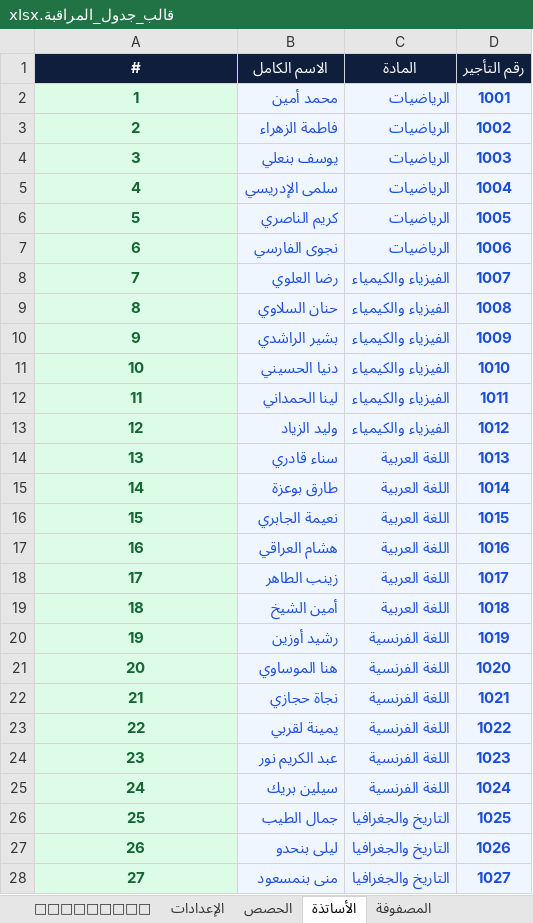
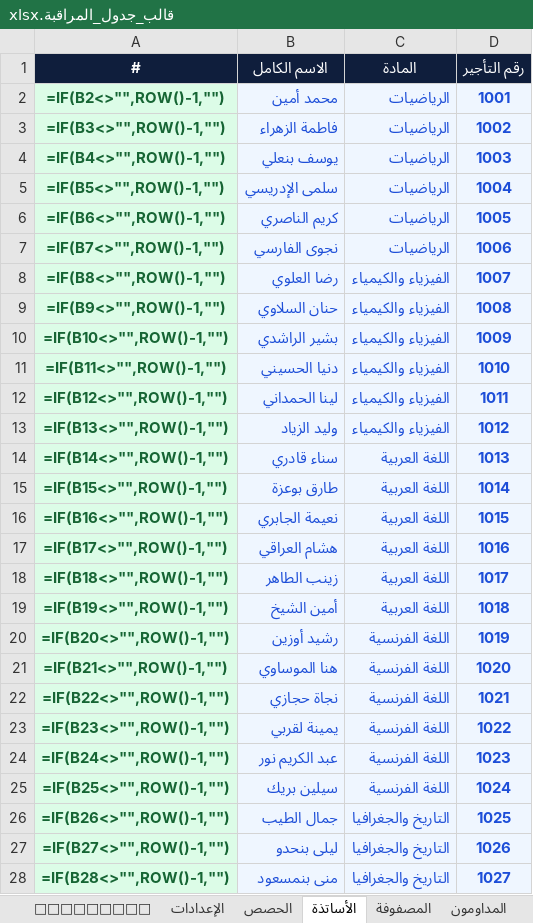
Before and after one commit to zaidlk/examscheduler, an Excel workbook: قالب_جدول_المراقبة.xlsx, sheet الأساتذة, drawn as a sheet; only a part is shown; values as stored, in another font and other column widths than the file's, no borders; formulas without a stored value are shown as written; the diff covers the shown part only; the diff names each change by its address in the sheet, - before the commit and + after, or states it on an @@ line.

```diff
--- a/قالب_جدول_المراقبة.xlsx (sheet الأساتذة)
+++ b/قالب_جدول_المراقبة.xlsx (sheet الأساتذة)
+sheet tab: المداومون
-A2 (#): 1
+A2 (#): =IF(B2<>"",ROW()-1,"")
-A3 (#): 2
+A3 (#): =IF(B3<>"",ROW()-1,"")
-A4 (#): 3
+A4 (#): =IF(B4<>"",ROW()-1,"")
-A5 (#): 4
+A5 (#): =IF(B5<>"",ROW()-1,"")
-A6 (#): 5
+A6 (#): =IF(B6<>"",ROW()-1,"")
-A7 (#): 6
+A7 (#): =IF(B7<>"",ROW()-1,"")
-A8 (#): 7
+A8 (#): =IF(B8<>"",ROW()-1,"")
-A9 (#): 8
+A9 (#): =IF(B9<>"",ROW()-1,"")
-A10 (#): 9
+A10 (#): =IF(B10<>"",ROW()-1,"")
-A11 (#): 10
+A11 (#): =IF(B11<>"",ROW()-1,"")
-A12 (#): 11
+A12 (#): =IF(B12<>"",ROW()-1,"")
-A13 (#): 12
+A13 (#): =IF(B13<>"",ROW()-1,"")
-A14 (#): 13
+A14 (#): =IF(B14<>"",ROW()-1,"")
-A15 (#): 14
+A15 (#): =IF(B15<>"",ROW()-1,"")
-A16 (#): 15
+A16 (#): =IF(B16<>"",ROW()-1,"")
-A17 (#): 16
+A17 (#): =IF(B17<>"",ROW()-1,"")
-A18 (#): 17
+A18 (#): =IF(B18<>"",ROW()-1,"")
-A19 (#): 18
+A19 (#): =IF(B19<>"",ROW()-1,"")
-A20 (#): 19
+A20 (#): =IF(B20<>"",ROW()-1,"")
-A21 (#): 20
+A21 (#): =IF(B21<>"",ROW()-1,"")
-A22 (#): 21
+A22 (#): =IF(B22<>"",ROW()-1,"")
-A23 (#): 22
+A23 (#): =IF(B23<>"",ROW()-1,"")
-A24 (#): 23
+A24 (#): =IF(B24<>"",ROW()-1,"")
-A25 (#): 24
+A25 (#): =IF(B25<>"",ROW()-1,"")
-A26 (#): 25
+A26 (#): =IF(B26<>"",ROW()-1,"")
-A27 (#): 26
+A27 (#): =IF(B27<>"",ROW()-1,"")
-A28 (#): 27
+A28 (#): =IF(B28<>"",ROW()-1,"")
```
Also changed, not shown: other rows of this sheet, sheet المصفوفة, sheet الحصص, sheet الإعدادات, 3 other files.
